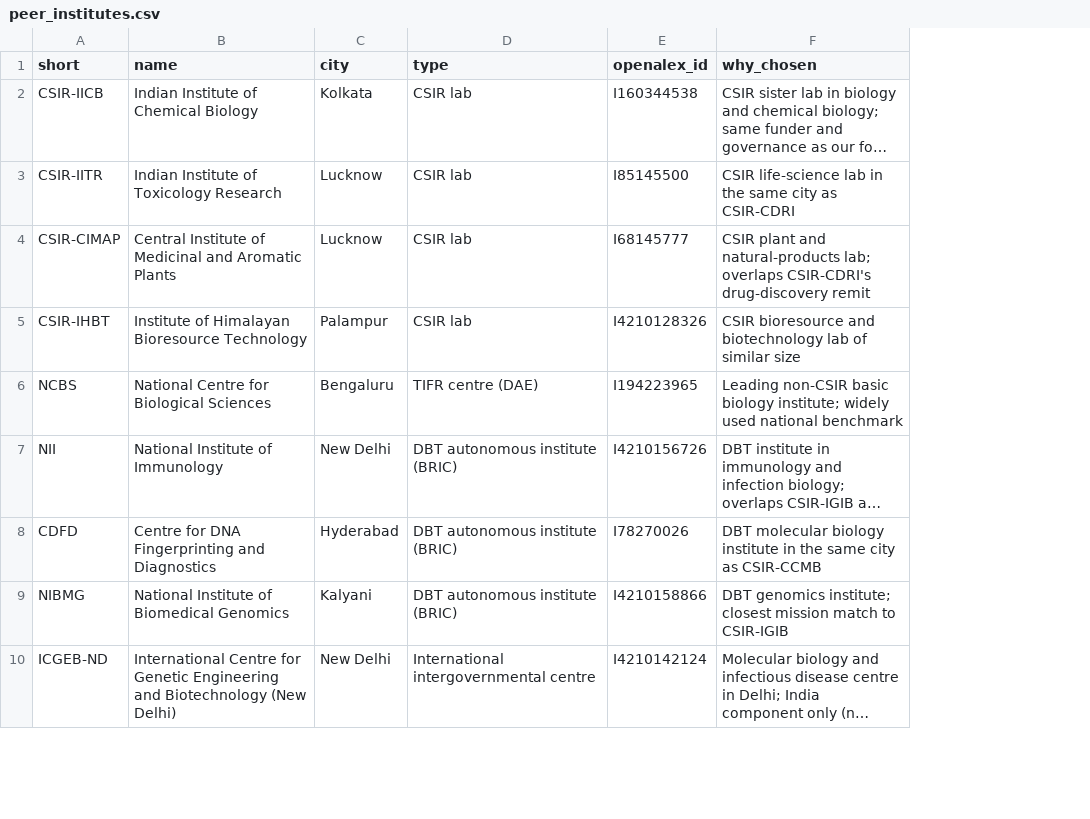
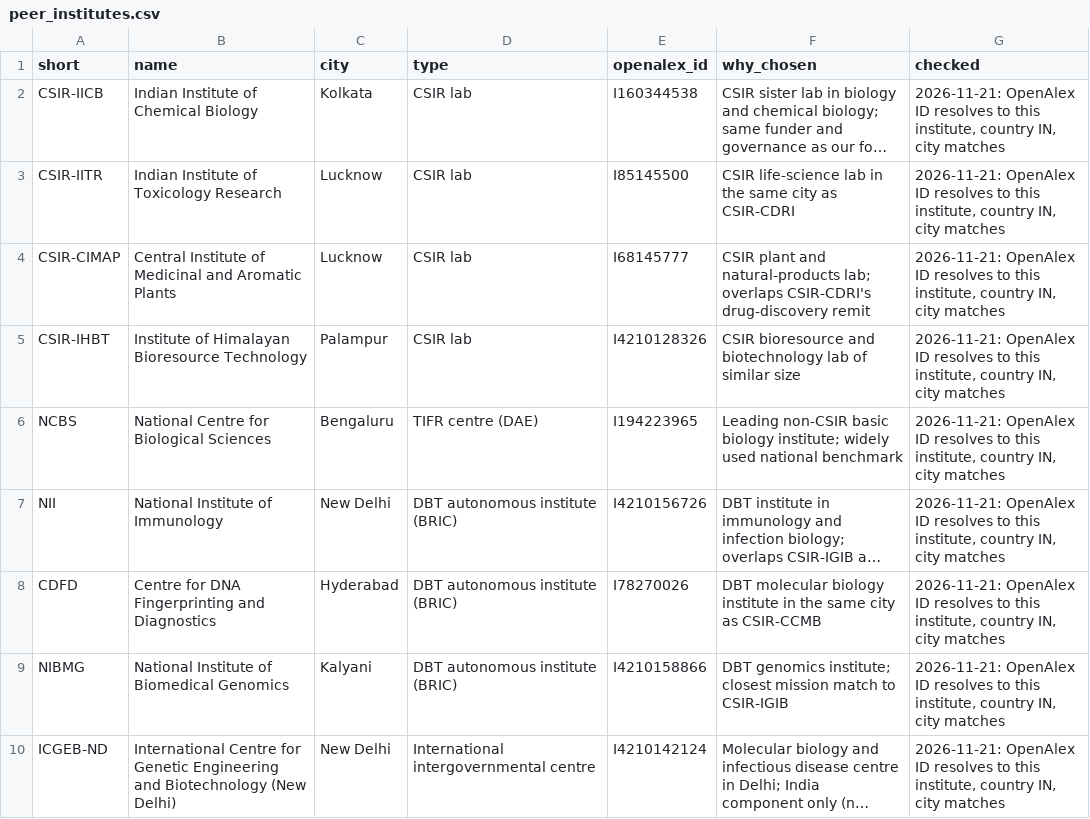
Before and after one commit to Devansh061105/dpcn-group29, a CSV file: data/manual/peer_institutes.csv, drawn as a sheet; only a part is shown; long unchanged cells end in …; the diff names each change by its address in the sheet, - before the commit and + after, or states it on an @@ line.

Commit message:
Devansh tasks (half): peers checked, department evidence, merged profiles, simulator check

```diff
--- a/data/manual/peer_institutes.csv
+++ b/data/manual/peer_institutes.csv
+column G (checked), rows 2-10: all 2026-11-21: OpenAlex ID resolves to this institute, country IN, city matches
```
Also changed, not shown: outputs/stats/faculty_metrics.csv, outputs/stats/p2_faculty.csv, 8 other files.
